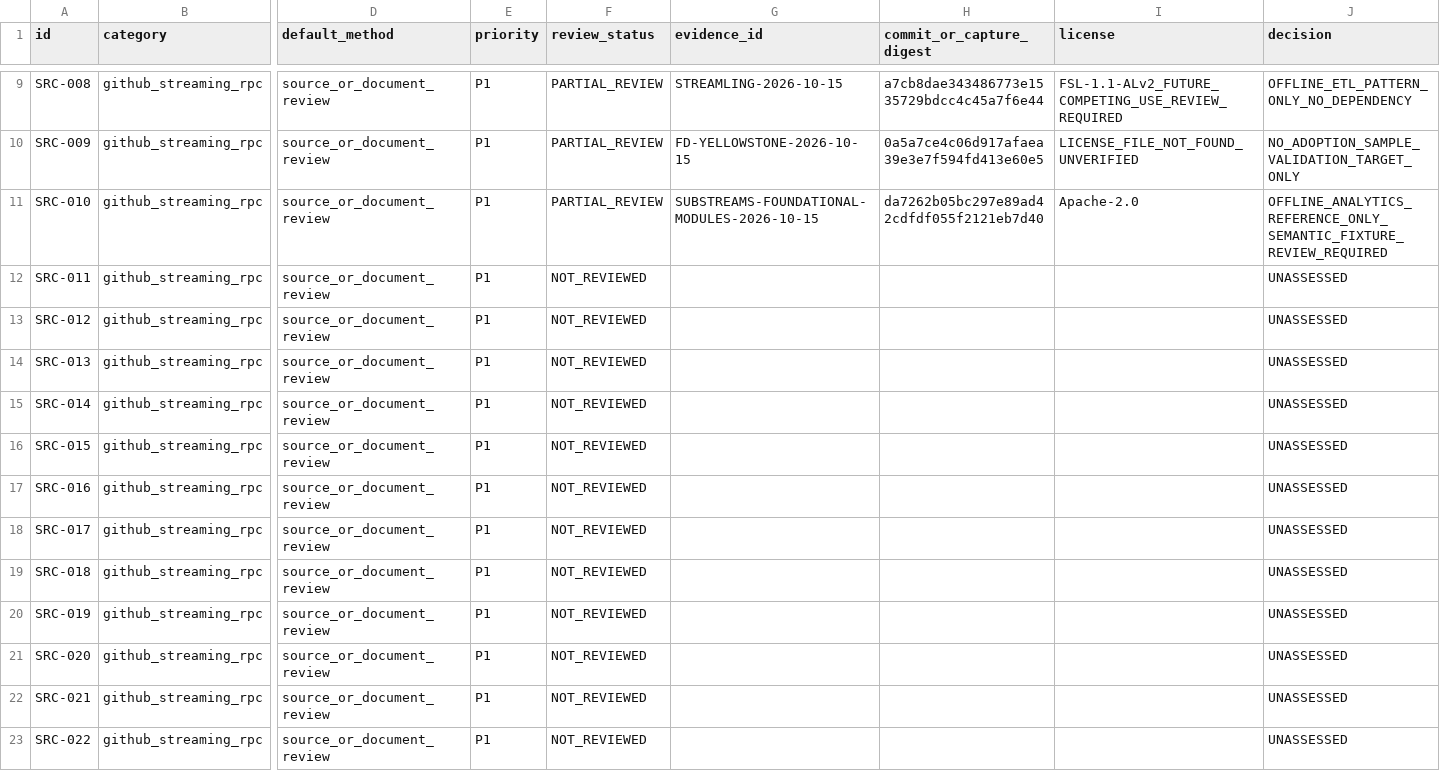
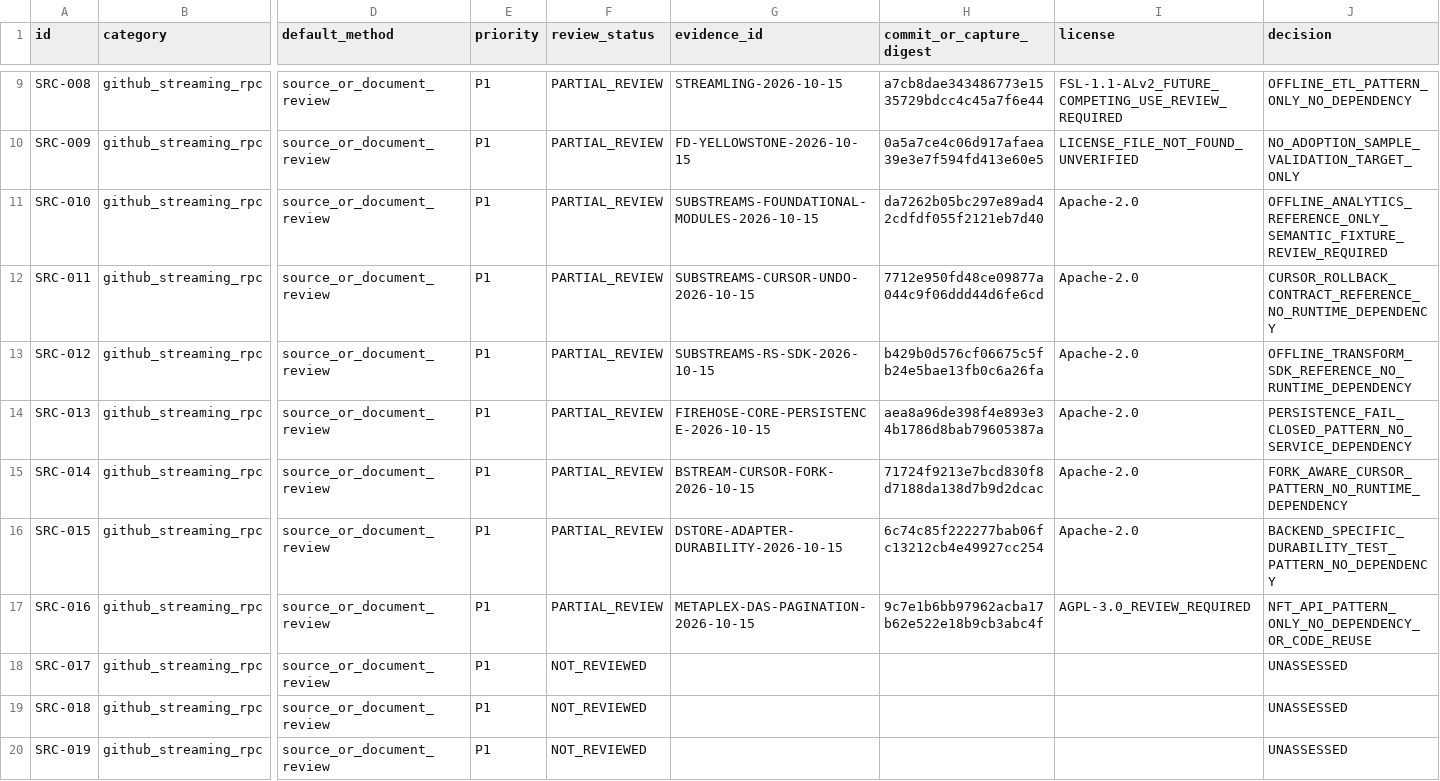
Before and after one commit to MrPineapples22/sylph-fusion, a CSV file: research/registry/resource_manifest.csv, drawn as a sheet; only a part is shown, gaps mark what is left out; the shorter side is filled out with more unchanged rows; the diff names each change by its address in the sheet, - before the commit and + after, or states it on an @@ line.

```diff
--- a/research/registry/resource_manifest.csv
+++ b/research/registry/resource_manifest.csv
-F12:F17 (review_status): NOT_REVIEWED
+F12:F17 (review_status): PARTIAL_REVIEW
-G12 (evidence_id): (empty)
+G12 (evidence_id): SUBSTREAMS-CURSOR-UNDO-2026-10-15
-H12 (commit_or_capture_digest): (empty)
+H12 (commit_or_capture_digest): 7712e950fd48ce09877a044c9f06ddd44d6fe6cd
-I12:I16 (license): (empty)
+I12:I16 (license): Apache-2.0
-J12 (decision): UNASSESSED
+J12 (decision): CURSOR_ROLLBACK_CONTRACT_REFERENCE_NO_RUNTIME_DEPENDENCY
-G13 (evidence_id): (empty)
+G13 (evidence_id): SUBSTREAMS-RS-SDK-2026-10-15
-H13 (commit_or_capture_digest): (empty)
+H13 (commit_or_capture_digest): b429b0d576cf06675c5fb24e5bae13fb0c6a26fa
-J13 (decision): UNASSESSED
+J13 (decision): OFFLINE_TRANSFORM_SDK_REFERENCE_NO_RUNTIME_DEPENDENCY
-G14 (evidence_id): (empty)
+G14 (evidence_id): FIREHOSE-CORE-PERSISTENCE-2026-10-15
-H14 (commit_or_capture_digest): (empty)
+H14 (commit_or_capture_digest): aea8a96de398f4e893e34b1786d8bab79605387a
-J14 (decision): UNASSESSED
+J14 (decision): PERSISTENCE_FAIL_CLOSED_PATTERN_NO_SERVICE_DEPENDENCY
-G15 (evidence_id): (empty)
+G15 (evidence_id): BSTREAM-CURSOR-FORK-2026-10-15
-H15 (commit_or_capture_digest): (empty)
+H15 (commit_or_capture_digest): 71724f9213e7bcd830f8d7188da138d7b9d2dcac
-J15 (decision): UNASSESSED
+J15 (decision): FORK_AWARE_CURSOR_PATTERN_NO_RUNTIME_DEPENDENCY
-G16 (evidence_id): (empty)
+G16 (evidence_id): DSTORE-ADAPTER-DURABILITY-2026-10-15
-H16 (commit_or_capture_digest): (empty)
+H16 (commit_or_capture_digest): 6c74c85f222277bab06fc13212cb4e49927cc254
-J16 (decision): UNASSESSED
+J16 (decision): BACKEND_SPECIFIC_DURABILITY_TEST_PATTERN_NO_DEPENDENCY
-G17 (evidence_id): (empty)
+G17 (evidence_id): METAPLEX-DAS-PAGINATION-2026-10-15
-H17 (commit_or_capture_digest): (empty)
+H17 (commit_or_capture_digest): 9c7e1b6bb97962acba17b62e522e18b9cb3abc4f
-I17 (license): (empty)
+I17 (license): AGPL-3.0_REVIEW_REQUIRED
-J17 (decision): UNASSESSED
+J17 (decision): NFT_API_PATTERN_ONLY_NO_DEPENDENCY_OR_CODE_REUSE
```
Also changed, not shown: 9 other files.
